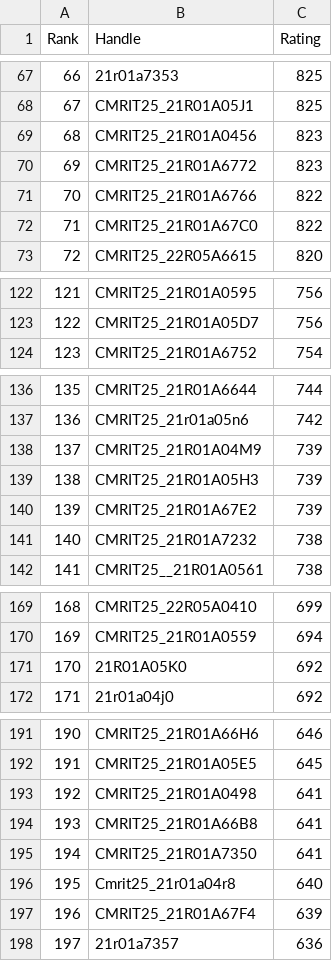
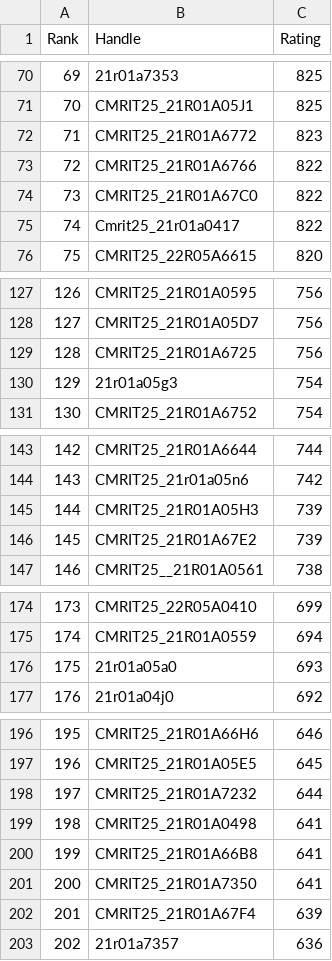
Before and after one commit to gabyah92/CodeforcesRankingGUI, a CSV file: Leaderboards/CurrentCodeforcesRatings.csv, drawn as a sheet; only a part is shown, gaps mark what is left out; removed rows and columns are numbered as before the commit, all else as after; the diff covers the shown part only; the diff names each change by its address in the sheet, - before the commit and + after, or states it on an @@ line.

```diff
--- a/Leaderboards/CurrentCodeforcesRatings.csv
+++ b/Leaderboards/CurrentCodeforcesRatings.csv
@@ column A (Rank) renumbered from row 3 down @@
-row 69: 68 | CMRIT25_21R01A0456 | 823
+row 75: 74 | Cmrit25_21r01a0417 | 822
+row 129: 128 | CMRIT25_21R01A6725 | 756
+row 130: 129 | 21r01a05g3 | 754
-row 138: 137 | CMRIT25_21R01A04M9 | 739
-row 141: 140 | CMRIT25_21R01A7232 | 738
-row 171: 170 | 21R01A05K0 | 692
+row 176: 175 | 21r01a05a0 | 693
+row 198: 197 | CMRIT25_21R01A7232 | 644
-row 196: 195 | Cmrit25_21r01a04r8 | 640
```
Also changed, not shown: 16 added rows, 9 removed rows and 3 edited cells elsewhere in this file.
